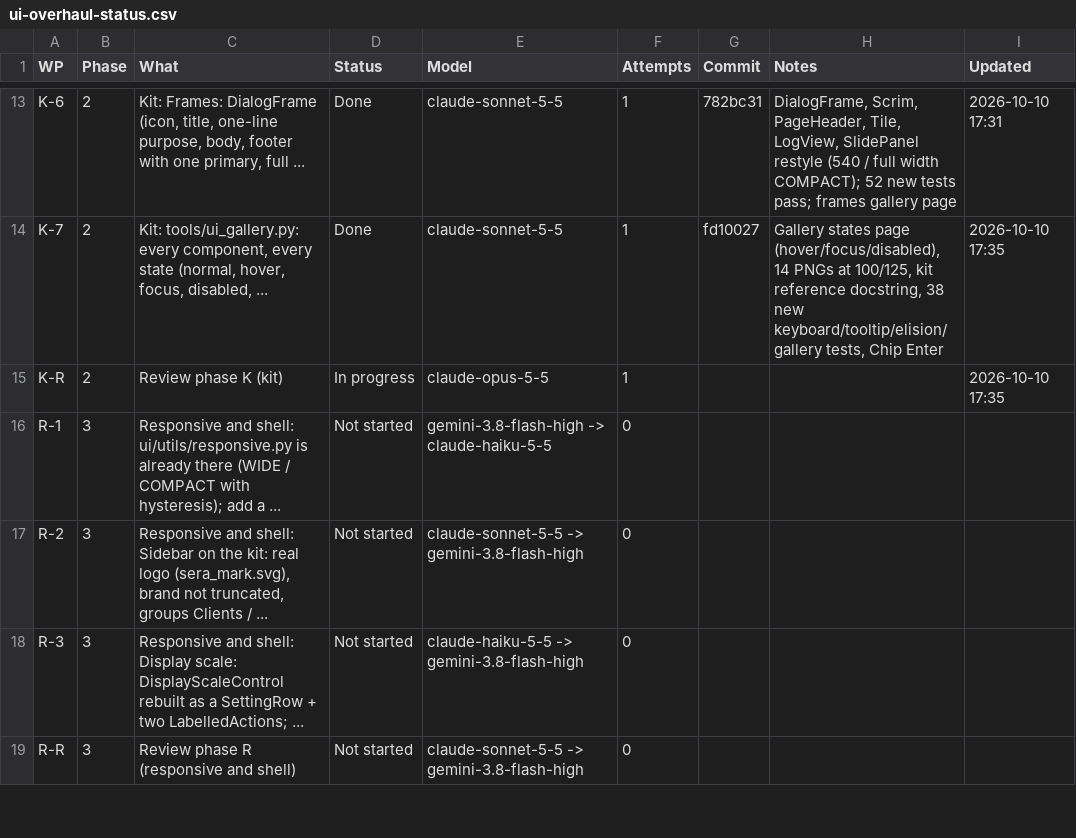
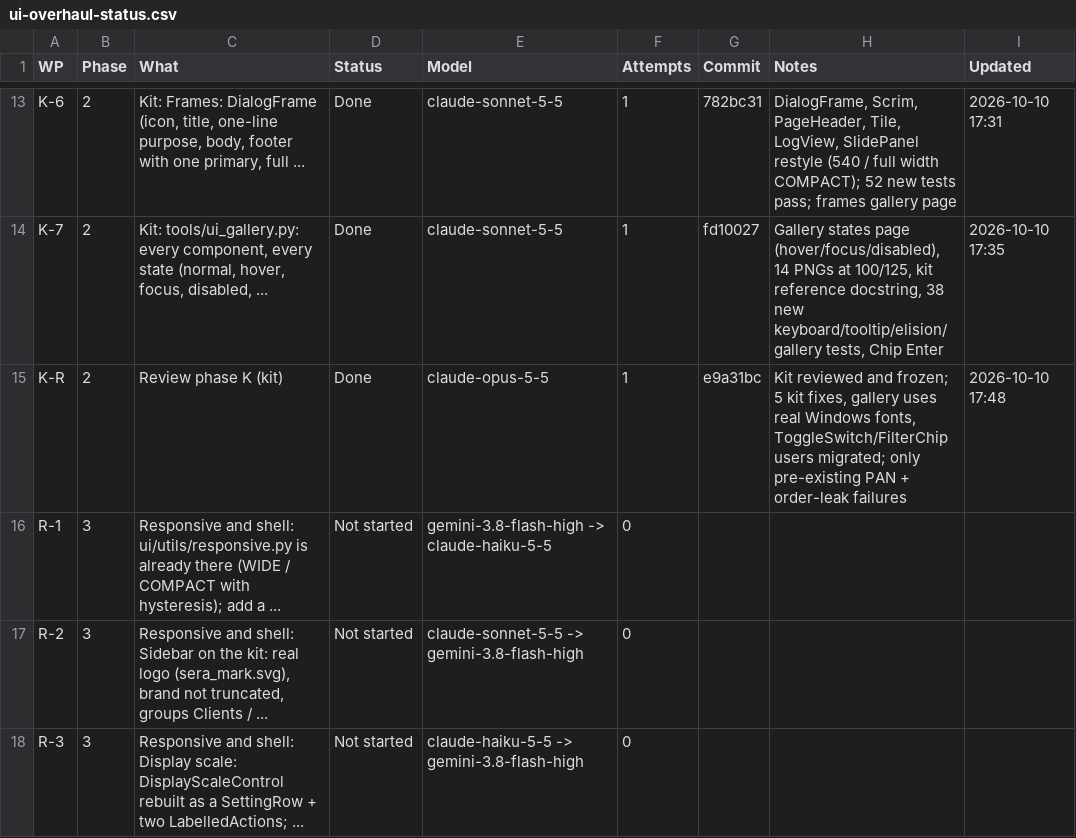
Before and after one commit to NexCardel/Project_Sera, a CSV file: Mockups/overhaul/ui-overhaul-status.csv, drawn as a sheet; only a part is shown, gaps mark what is left out; the shorter side is filled out with more unchanged rows.

```diff
--- a/Mockups/overhaul/ui-overhaul-status.csv
+++ b/Mockups/overhaul/ui-overhaul-status.csv
@@ -14,3 +14,3 @@ K-6,2,"Kit: Frames: DialogFrame (icon, title, one-line purpose, body, footer wit
 K-7,2,"Kit: tools/ui_gallery.py: every component, every state (normal, hover, focus, disabled, ...",Done,claude-sonnet-5-5,1,fd10027,"Gallery states page (hover/focus/disabled), 14 PNGs at 100/125, kit reference docstring, 38 new keyboard/tooltip/elision/gallery tests, Chip Enter",2026-10-10 17:35
-K-R,2,Review phase K (kit),In progress,claude-opus-5-5,1,,,2026-10-10 17:35
+K-R,2,Review phase K (kit),Done,claude-opus-5-5,1,e9a31bc,"Kit reviewed and frozen; 5 kit fixes, gallery uses real Windows fonts, ToggleSwitch/FilterChip users migrated; only pre-existing PAN + order-leak failures",2026-10-10 17:48
 R-1,3,Responsive and shell: ui/utils/responsive.py is already there (WIDE / COMPACT with hysteresis); add a ...,Not started,gemini-3.8-flash-high -> claude-haiku-5-5,0,,,
```
